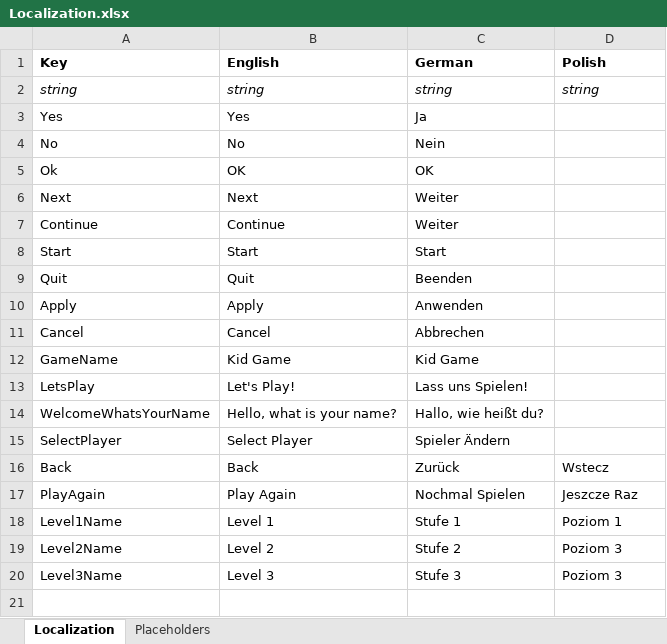
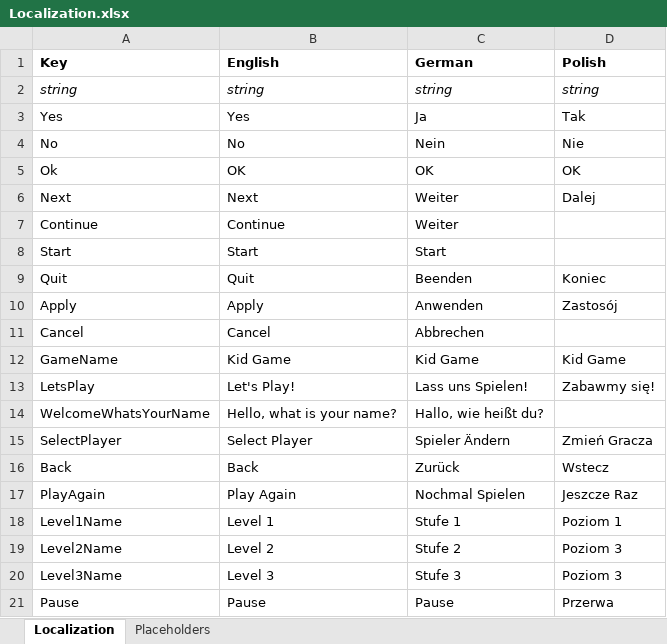
Before and after one commit to SMaleck/kid-game, an Excel workbook: Assets/Game/Data/Localization.xlsx, sheet Localization, drawn as a sheet; values as stored, in another font and other column widths than the file's, no borders; the diff names each change by its address in the sheet, - before the commit and + after, or states it on an @@ line.

Commit message:
Adds pause screen

```diff
--- a/Assets/Game/Data/Localization.xlsx (sheet Localization)
+++ b/Assets/Game/Data/Localization.xlsx (sheet Localization)
-D3 (Polish): (empty)
+D3 (Polish): Tak
-D4 (Polish): (empty)
+D4 (Polish): Nie
-D5 (Polish): (empty)
+D5 (Polish): OK
-D6 (Polish): (empty)
+D6 (Polish): Dalej
-D9 (Polish): (empty)
+D9 (Polish): Koniec
-D10 (Polish): (empty)
+D10 (Polish): Zastosój
-D12 (Polish): (empty)
+D12 (Polish): Kid Game
-D13 (Polish): (empty)
+D13 (Polish): Zabawmy się!
-D15 (Polish): (empty)
+D15 (Polish): Zmień Gracza
+row 21: Pause | Pause | Pause | Przerwa
```
Also changed, not shown: 17 other files.
